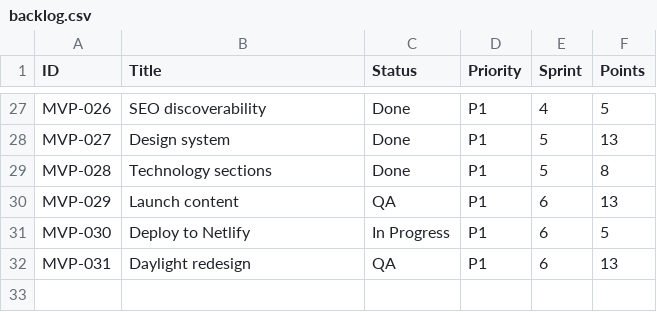
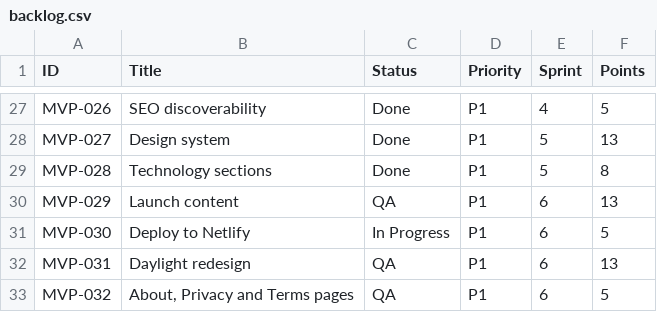
Before and after one commit to posiauday/PPUniverse, a CSV file: planning/backlog.csv, drawn as a sheet; only a part is shown, gaps mark what is left out; the diff names each change by its address in the sheet, - before the commit and + after, or states it on an @@ line.

```diff
--- a/planning/backlog.csv
+++ b/planning/backlog.csv
+row 33: MVP-032 | About, Privacy and Terms pages | QA | P1 | 6 | 5
```
Also changed, not shown: planning/mvp-backlog.csv, planning/requirement-traceability.csv, 20 other files.
